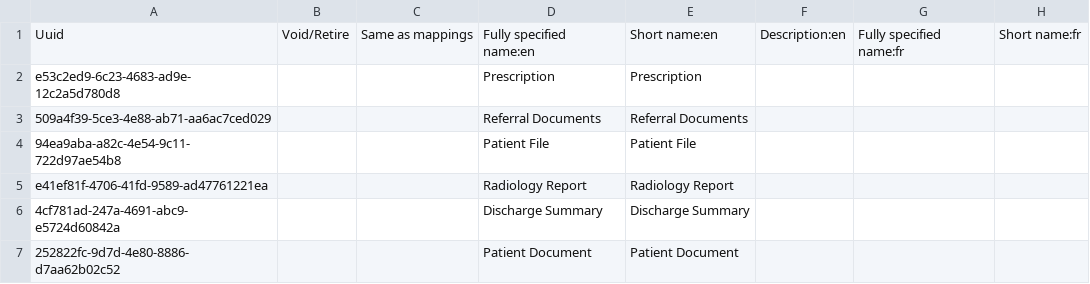
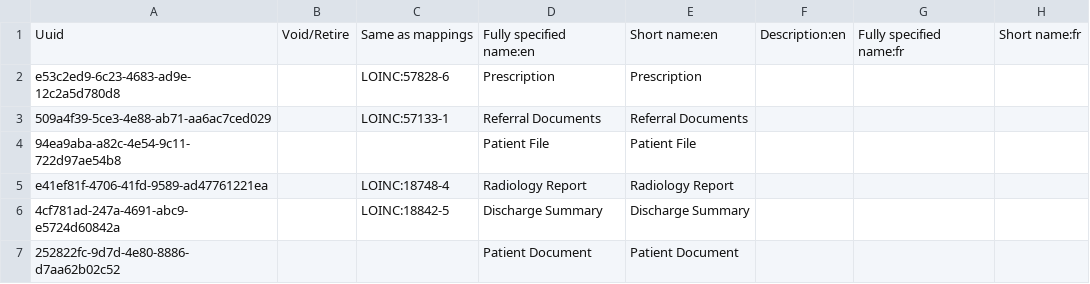
Before and after one commit to Bahmni/clinic-config, a CSV file: masterdata/configuration/concepts/patientDocument.csv, drawn as a sheet; only a part is shown; the diff names each change by its address in the sheet, - before the commit and + after, or states it on an @@ line.

Commit message:
BAH-2943 | Adding loinc coding for document types. Adding concept Document Types with coded answers as document types

```diff
--- a/masterdata/configuration/concepts/patientDocument.csv
+++ b/masterdata/configuration/concepts/patientDocument.csv
-C2: (empty)
+C2: LOINC:57828-6
-C3: (empty)
+C3: LOINC:57133-1
-C5: (empty)
+C5: LOINC:18748-4
-C6: (empty)
+C6: LOINC:18842-5
```
Also changed, not shown: 1 other file.
